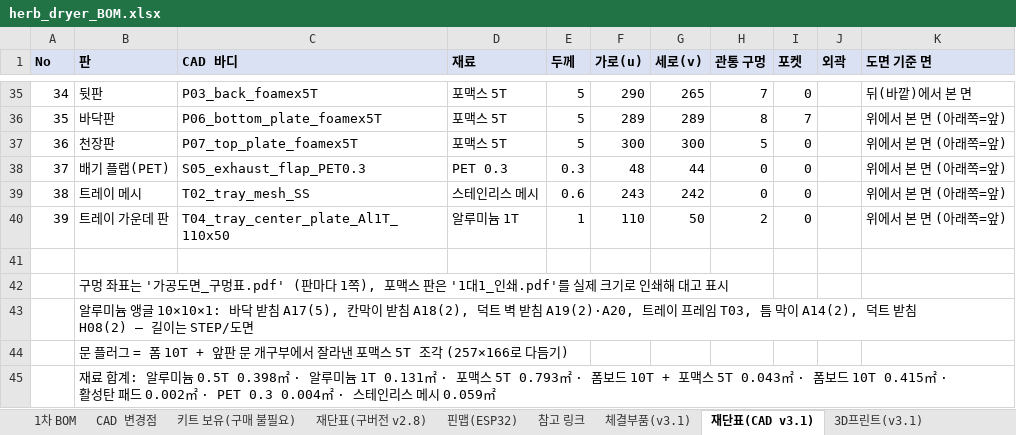
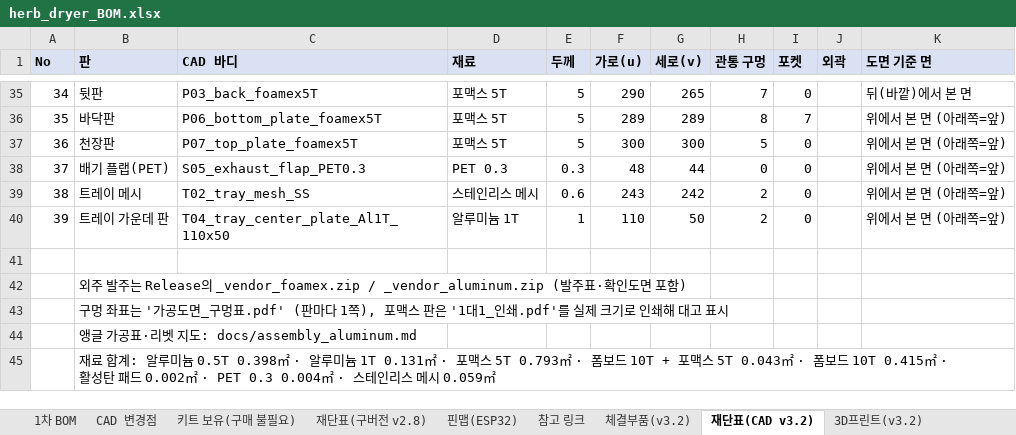
Before and after one commit to bapuri-commits/herb-dryer, an Excel workbook: bom/herb_dryer_BOM.xlsx, sheet 재단표(CAD v3.2), drawn as a sheet; only a part is shown, gaps mark what is left out; values as stored, in another font and other column widths than the file's, no borders; removed rows and columns are numbered as before the commit, all else as after; the diff names each change by its address in the sheet, - before the commit and + after, or states it on an @@ line.

```diff
--- a/bom/herb_dryer_BOM.xlsx (sheet 재단표(CAD v3.2))
+++ b/bom/herb_dryer_BOM.xlsx (sheet 재단표(CAD v3.2))
-sheet tab: 체결부품(v3.1)
+sheet tab: 체결부품(v3.2)
-sheet tab: 재단표(CAD v3.1)
+sheet tab: 재단표(CAD v3.2)
-sheet tab: 3D프린트(v3.1)
+sheet tab: 3D프린트(v3.2)
-H39 (관통 구멍): 0
+H39 (관통 구멍): 2
+row 42:  | 외주 발주는 Release의 _vendor_foamex.zip / _vendor_aluminum.zip (발주표·확인도면 포함)
-B44 (판): 알루미늄 앵글 10×10×1: 바닥 받침 A17(5), 칸막이 받침 A18(2), 덕트 벽 받침 A19(2)·A20, 트레이 프레임 T03, 틈 막이 A14(2), 덕트 받침 H08(2) — 길이는 STEP/도면
+B44 (판): 앵글 가공표·리벳 지도: docs/assembly_aluminum.md
-row 44:  | 문 플러그 = 폼 10T + 앞판 문 개구부에서 잘라낸 포맥스 5T 조각 (257×166로 다듬기)
```
Also changed, not shown: sheet 1차 BOM, sheet CAD 변경점, sheet 3D프린트(v3.2), sheet 체결부품(v3.2), 5 other files.
